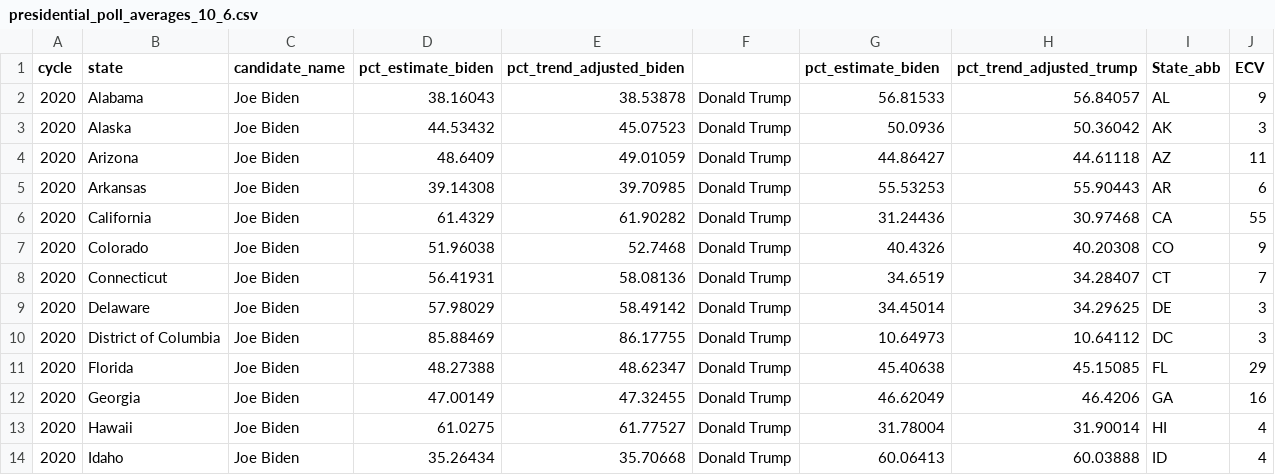
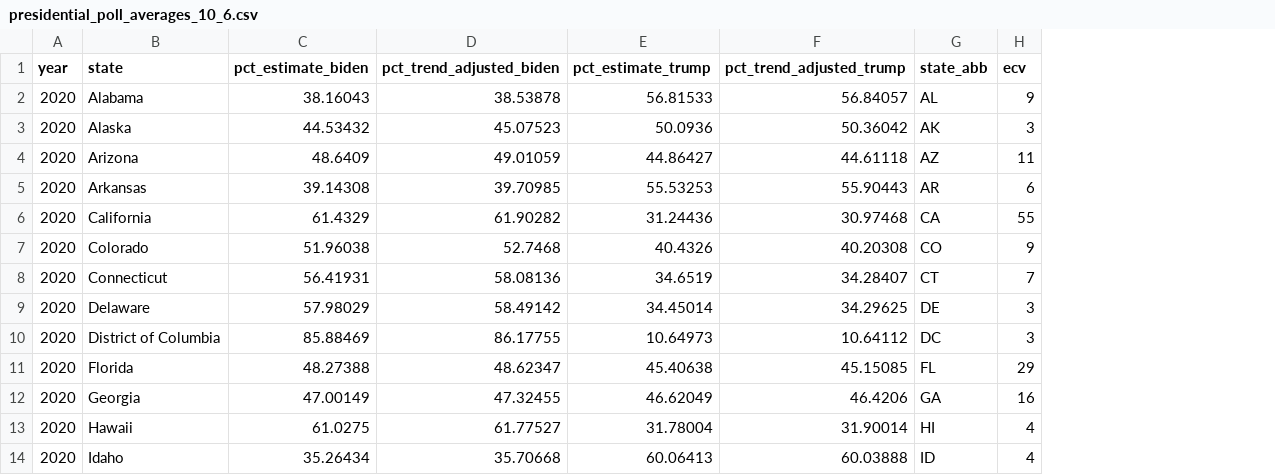
Before and after one commit to ben2vec/ChaseTheWhiteHouse, a CSV file: 538 Polling Averages/presidential_poll_averages_10_6.csv, drawn as a sheet; only a part is shown; removed rows and columns are numbered as before the commit, all else as after; the diff names each change by its address in the sheet, - before the commit and + after, or states it on an @@ line.

Commit message:
Add files via upload

```diff
--- a/538 Polling Averages/presidential_poll_averages_10_6.csv
+++ b/538 Polling Averages/presidential_poll_averages_10_6.csv
-column C (candidate_name), rows 2-14: all Joe Biden
-column F, rows 2-14: all Donald Trump
-A1: cycle
+A1: year
-E1: pct_estimate_biden
+E1: pct_estimate_trump
-G1: State_abb
+G1: state_abb
-H1: ECV
+H1: ecv
```
